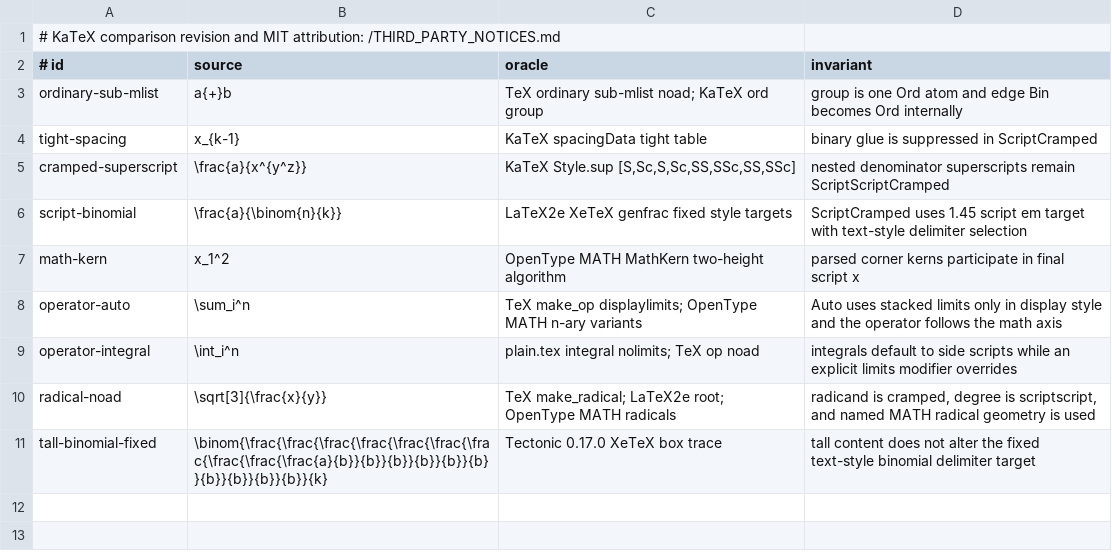
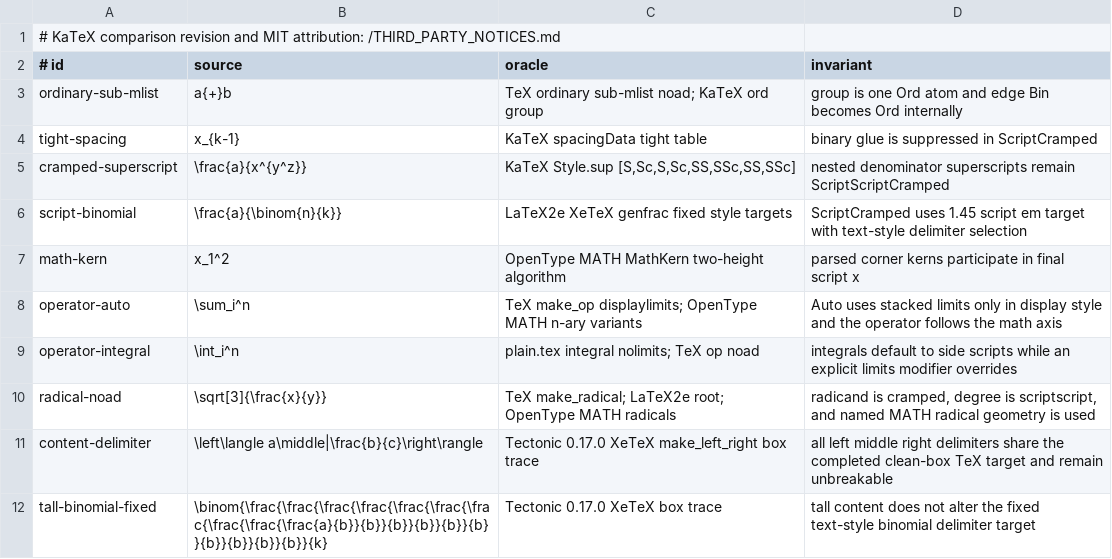
Before and after one commit to DrCMWither/tiqian-math, a TSV file: font/skia/src/jvmTest/resources/corpus/tex-katex-geometry.tsv, drawn as a sheet; the diff names each change by its address in the sheet, - before the commit and + after, or states it on an @@ line.

Commit message:
feat(layout): add content-driven math delimiters

```diff
--- a/font/skia/src/jvmTest/resources/corpus/tex-katex-geometry.tsv
+++ b/font/skia/src/jvmTest/resources/corpus/tex-katex-geometry.tsv
+row 11: content-delimiter | \left\langle a\middle|\frac{b}{c}\right\rangle | Tectonic 0.17.0 XeTeX make_left_right box trace | all left middle right delimiters share the completed clean-box TeX target and remain unbreakable
```
Also changed, not shown: 20 other files.
